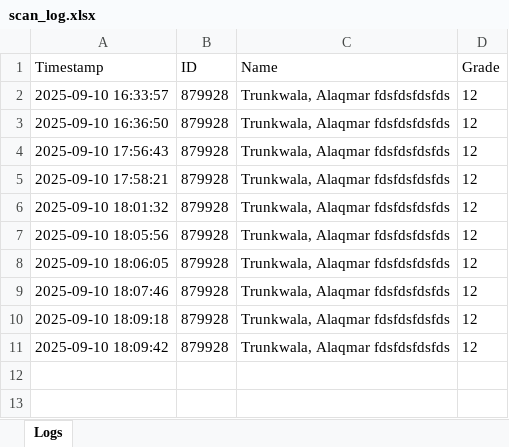
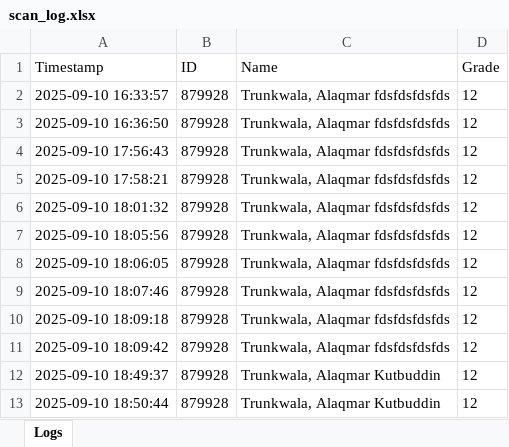
Before and after one commit to yellow-bananas-are-sweet/eSchool-Tardy-System, an Excel workbook: All-In-One Python Fall/scan_log.xlsx, sheet Logs, drawn as a sheet; values as stored, in another font and other column widths than the file's, no borders; the diff names each change by its address in the sheet, - before the commit and + after, or states it on an @@ line.

```diff
--- a/All-In-One Python Fall/scan_log.xlsx (sheet Logs)
+++ b/All-In-One Python Fall/scan_log.xlsx (sheet Logs)
+row 12: 2025-09-10 18:49:37 | 879928 | Trunkwala, Alaqmar Kutbuddin | 12
+row 13: 2025-09-10 18:50:44 | 879928 | Trunkwala, Alaqmar Kutbuddin | 12
```
Also changed, not shown: 23 other files.
